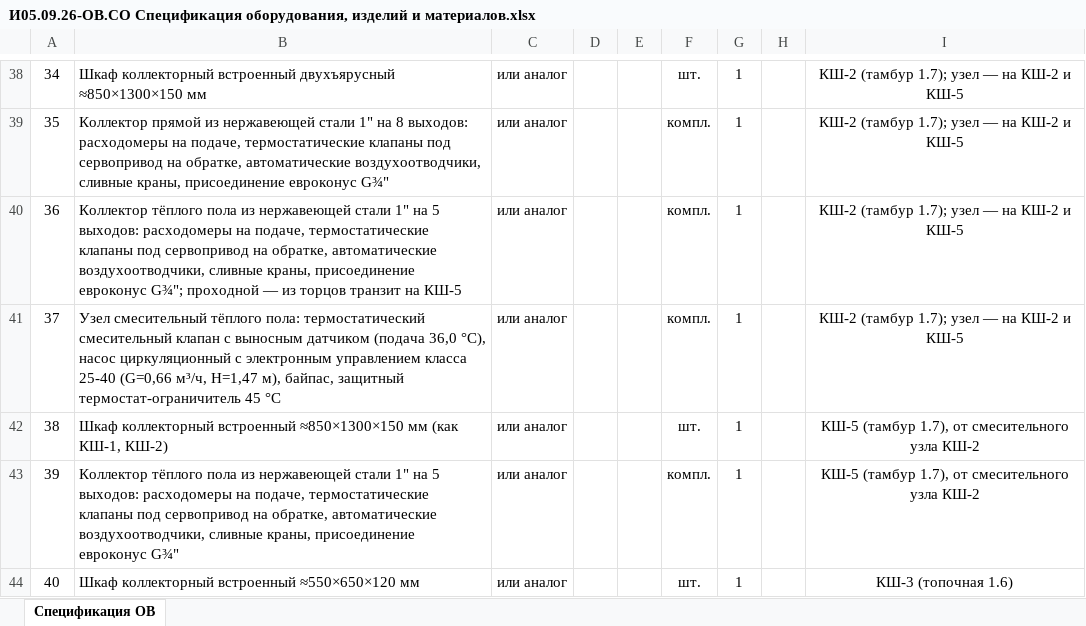
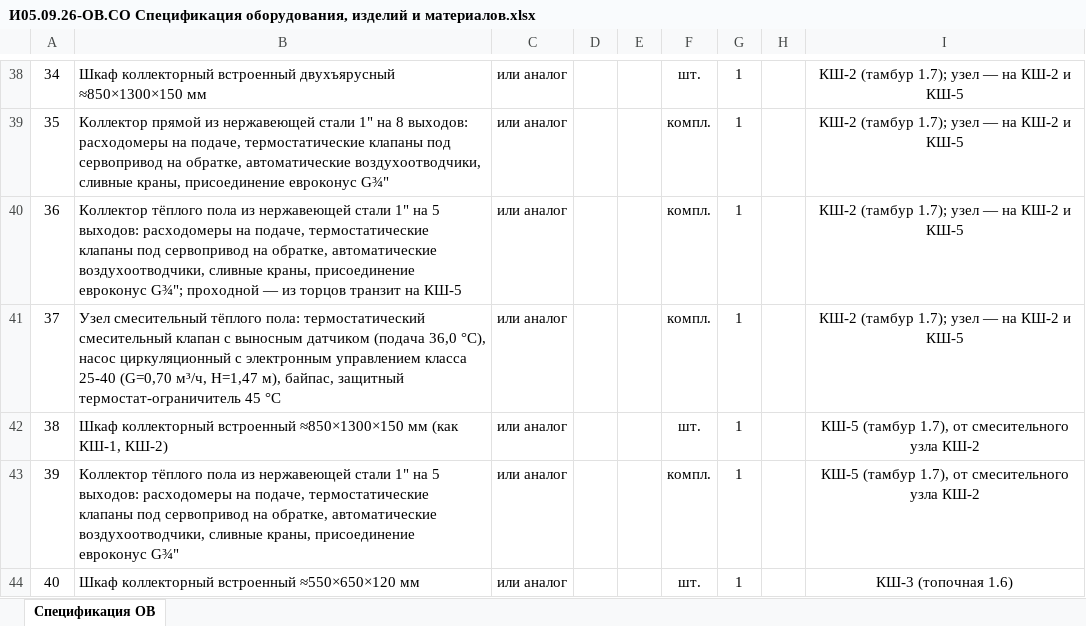
Before and after one commit to caesart966-web/first_reposirtory, an Excel workbook: ovk-dom-banya/release-rd/И05.09.26-ОВ.СО Спецификация оборудования, изделий и материалов.xlsx, sheet Спецификация ОВ, drawn as a sheet; only a part is shown, gaps mark what is left out; values as stored, in another font and other column widths than the file's, no borders; the diff covers the shown part only; the diff names each change by its address in the sheet, - before the commit and + after, or states it on an @@ line.

```diff
--- a/ovk-dom-banya/release-rd/И05.09.26-ОВ.СО Спецификация оборудования, изделий и материалов.xlsx (sheet Спецификация ОВ)
+++ b/ovk-dom-banya/release-rd/И05.09.26-ОВ.СО Спецификация оборудования, изделий и материалов.xlsx (sheet Спецификация ОВ)
-B41: …класса 25-40 (G=0,66 м³/ч, H=1,47…
+B41: …класса 25-40 (G=0,70 м³/ч, H=1,47…
```
Also changed, not shown: 10 edited cells elsewhere in this sheet, 25 other files.
